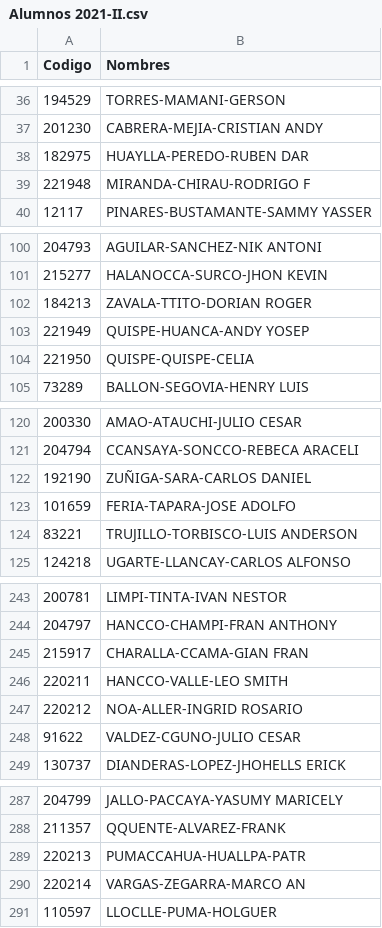
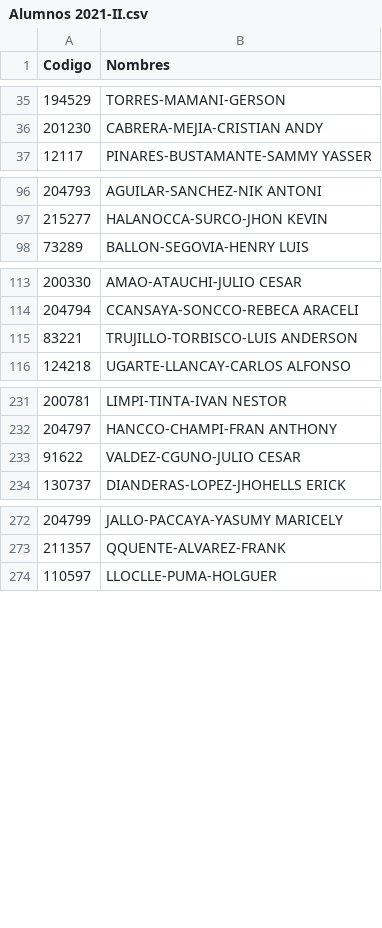
Before and after one commit to ruizwilliam05/Examen-Parcial---Desarrollo-de-software, a CSV file: Alumnos 2021-II.csv, drawn as a sheet; only a part is shown, gaps mark what is left out; the diff covers the shown part only.

```diff
--- a/Alumnos 2021-II.csv
+++ b/Alumnos 2021-II.csv
@@ -37,4 +36,2 @@ Codigo;Nombres
 201230;CABRERA-MEJIA-CRISTIAN ANDY
-182975;HUAYLLA-PEREDO-RUBEN DAR
-221948;MIRANDA-CHIRAU-RODRIGO F
 12117;PINARES-BUSTAMANTE-SAMMY YASSER
@@ -101,5 +97,2 @@ Codigo;Nombres
 215277;HALANOCCA-SURCO-JHON KEVIN
-184213;ZAVALA-TTITO-DORIAN ROGER
-221949;QUISPE-HUANCA-ANDY YOSEP
-221950;QUISPE-QUISPE-CELIA
 73289;BALLON-SEGOVIA-HENRY LUIS
@@ -121,4 +114,2 @@ Codigo;Nombres
 204794;CCANSAYA-SONCCO-REBECA ARACELI
-192190;ZUÑIGA-SARA-CARLOS DANIEL
-101659;FERIA-TAPARA-JOSE ADOLFO
 83221;TRUJILLO-TORBISCO-LUIS ANDERSON
@@ -244,5 +232,2 @@ Codigo;Nombres
 204797;HANCCO-CHAMPI-FRAN ANTHONY
-215917;CHARALLA-CCAMA-GIAN FRAN
-220211;HANCCO-VALLE-LEO SMITH
-220212;NOA-ALLER-INGRID ROSARIO
 91622;VALDEZ-CGUNO-JULIO CESAR
@@ -288,4 +273,2 @@ Codigo;Nombres
 211357;QQUENTE-ALVAREZ-FRANK
-220213;PUMACCAHUA-HUALLPA-PATR
-220214;VARGAS-ZEGARRA-MARCO AN
 110597;LLOCLLE-PUMA-HOLGUER
```
Also changed, not shown: 19 removed rows elsewhere in this file, 1 other file.
